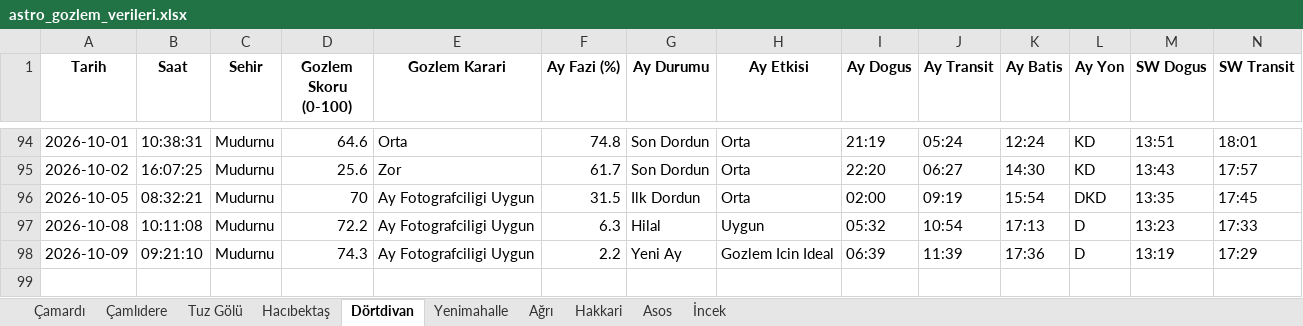
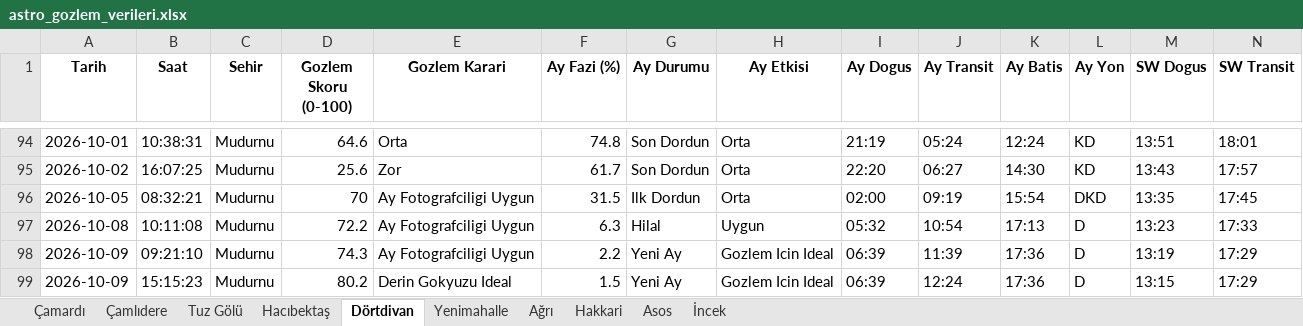
Before and after one commit to muhdogan-max/astro-gozlem, an Excel workbook: HavaTakip/astro_gozlem_verileri.xlsx, sheet Dörtdivan, drawn as a sheet; only a part is shown, gaps mark what is left out; values as stored, in another font and other column widths than the file's, no borders; rows hold the shown columns only; the diff names each change by its address in the sheet, - before the commit and + after, or states it on an @@ line.

Commit message:
Otomatik guncelleme: astro_gozlem_verileri.xlsx

```diff
--- a/HavaTakip/astro_gozlem_verileri.xlsx (sheet Dörtdivan)
+++ b/HavaTakip/astro_gozlem_verileri.xlsx (sheet Dörtdivan)
+row 99: 2026-10-09 | 15:15:23 | Mudurnu | 80.2 | Derin Gokyuzu Ideal | 1.5 | Yeni Ay | Gozlem Icin Ideal | 06:39 | 12:24 | 17:36 | D | 13:15 | 17:29
```
Also changed, not shown: sheet İncek, sheet Asos, sheet Çamardı, sheet Tuz Gölü, sheet Yenimahalle, sheet Çamlıdere, 3 more sheets.
